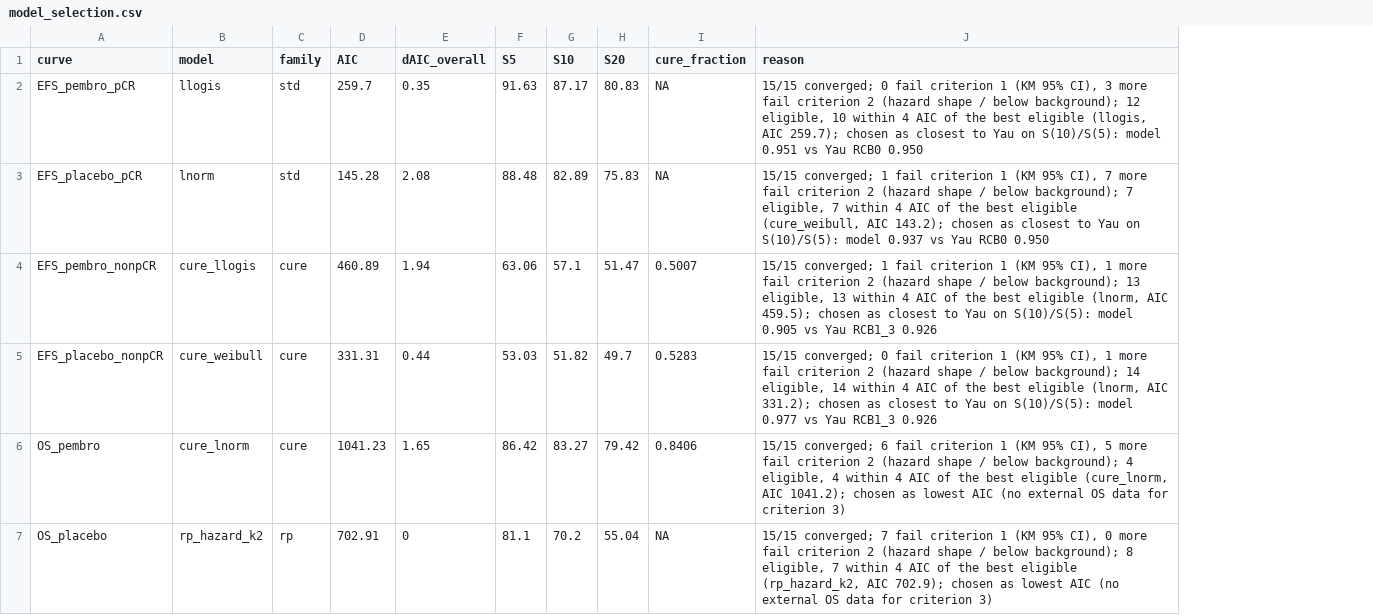
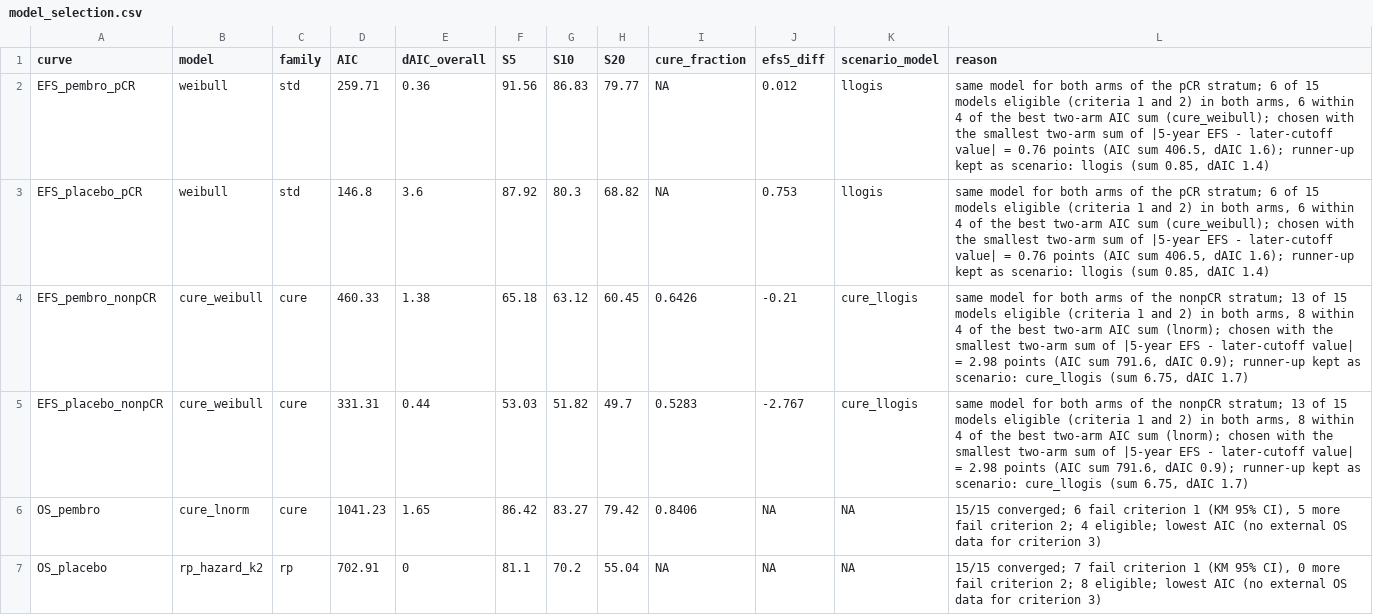
Before and after one commit to akehara1001/exercise_cea, a CSV file: output/phase1/model_selection.csv, drawn as a sheet; addresses are those after the commit; the diff names each change by its address in the sheet, - before the commit and + after, or states it on an @@ line.

```diff
--- a/output/phase1/model_selection.csv
+++ b/output/phase1/model_selection.csv
+column J (efs5_diff), rows 2-7: 0.012 | 0.753 | -0.21 | -2.767 | NA | NA
+column K (scenario_model), rows 2-7: llogis | llogis | cure_llogis | cure_llogis | NA | NA
-B2 (model): llogis
+B2 (model): weibull
-D2 (AIC): 259.7
+D2 (AIC): 259.71
-E2 (dAIC_overall): 0.35
+E2 (dAIC_overall): 0.36
-F2 (S5): 91.63
+F2 (S5): 91.56
-G2 (S10): 87.17
+G2 (S10): 86.83
-H2 (S20): 80.83
+H2 (S20): 79.77
-L2 (reason): 15/15 converged; 0 fail criterion 1 (KM 95% CI), 3 more fail criterion 2 (hazard shape / below background); 12 eligible, 10 within 4 AIC of the best eligible (llogis, AIC 259.7); chosen as closest to Yau on S(10)/S(5): model 0.951 vs Yau RCB0 0.950
+L2 (reason): same model for both arms of the pCR stratum; 6 of 15 models eligible (criteria 1 and 2) in both arms, 6 within 4 of the best two-arm AIC sum (cure_weibull); chosen with the smallest two-arm sum of |5-year EFS - later-cutoff value| = 0.76 points (AIC sum 406.5, dAIC 1.6); runner-up kept as scenario: llogis (sum 0.85, dAIC 1.4)
-B3 (model): lnorm
+B3 (model): weibull
-D3 (AIC): 145.28
+D3 (AIC): 146.8
-E3 (dAIC_overall): 2.08
+E3 (dAIC_overall): 3.6
-F3 (S5): 88.48
+F3 (S5): 87.92
-G3 (S10): 82.89
+G3 (S10): 80.3
-H3 (S20): 75.83
+H3 (S20): 68.82
-L3 (reason): 15/15 converged; 1 fail criterion 1 (KM 95% CI), 7 more fail criterion 2 (hazard shape / below background); 7 eligible, 7 within 4 AIC of the best eligible (cure_weibull, AIC 143.2); chosen as closest to Yau on S(10)/S(5): model 0.937 vs Yau RCB0 0.950
+L3 (reason): same model for both arms of the pCR stratum; 6 of 15 models eligible (criteria 1 and 2) in both arms, 6 within 4 of the best two-arm AIC sum (cure_weibull); chosen with the smallest two-arm sum of |5-year EFS - later-cutoff value| = 0.76 points (AIC sum 406.5, dAIC 1.6); runner-up kept as scenario: llogis (sum 0.85, dAIC 1.4)
-B4 (model): cure_llogis
+B4 (model): cure_weibull
-D4 (AIC): 460.89
+D4 (AIC): 460.33
-E4 (dAIC_overall): 1.94
+E4 (dAIC_overall): 1.38
-F4 (S5): 63.06
+F4 (S5): 65.18
-G4 (S10): 57.1
+G4 (S10): 63.12
-H4 (S20): 51.47
+H4 (S20): 60.45
-I4 (cure_fraction): 0.5007
+I4 (cure_fraction): 0.6426
-L4 (reason): 15/15 converged; 1 fail criterion 1 (KM 95% CI), 1 more fail criterion 2 (hazard shape / below background); 13 eligible, 13 within 4 AIC of the best eligible (lnorm, AIC 459.5); chosen as closest to Yau on S(10)/S(5): model 0.905 vs Yau RCB1_3 0.926
+L4 (reason): same model for both arms of the nonpCR stratum; 13 of 15 models eligible (criteria 1 and 2) in both arms, 8 within 4 of the best two-arm AIC sum (lnorm); chosen with the smallest two-arm sum of |5-year EFS - later-cutoff value| = 2.98 points (AIC sum 791.6, dAIC 0.9); runner-up kept as scenario: cure_llogis (sum 6.75, dAIC 1.7)
-L5 (reason): 15/15 converged; 0 fail criterion 1 (KM 95% CI), 1 more fail criterion 2 (hazard shape / below background); 14 eligible, 14 within 4 AIC of the best eligible (lnorm, AIC 331.2); chosen as closest to Yau on S(10)/S(5): model 0.977 vs Yau RCB1_3 0.926
+L5 (reason): same model for both arms of the nonpCR stratum; 13 of 15 models eligible (criteria 1 and 2) in both arms, 8 within 4 of the best two-arm AIC sum (lnorm); chosen with the smallest two-arm sum of |5-year EFS - later-cutoff value| = 2.98 points (AIC sum 791.6, dAIC 0.9); runner-up kept as scenario: cure_llogis (sum 6.75, dAIC 1.7)
-L6 (reason): …fail criterion 2 (hazard shape / below background); 4 eligible, 4 within 4 AIC of the best eligible (cure_lnorm, AIC 1041.2); chosen as lowest AIC…
+L6 (reason): …fail criterion 2; 4 eligible; lowest AIC…
-L7 (reason): …fail criterion 2 (hazard shape / below background); 8 eligible, 7 within 4 AIC of the best eligible (rp_hazard_k2, AIC 702.9); chosen as lowest AIC…
+L7 (reason): …fail criterion 2; 8 eligible; lowest AIC…
```
Also changed, not shown: input/user_supplied_values.csv, output/phase1/calibration.csv, 34 other files.
